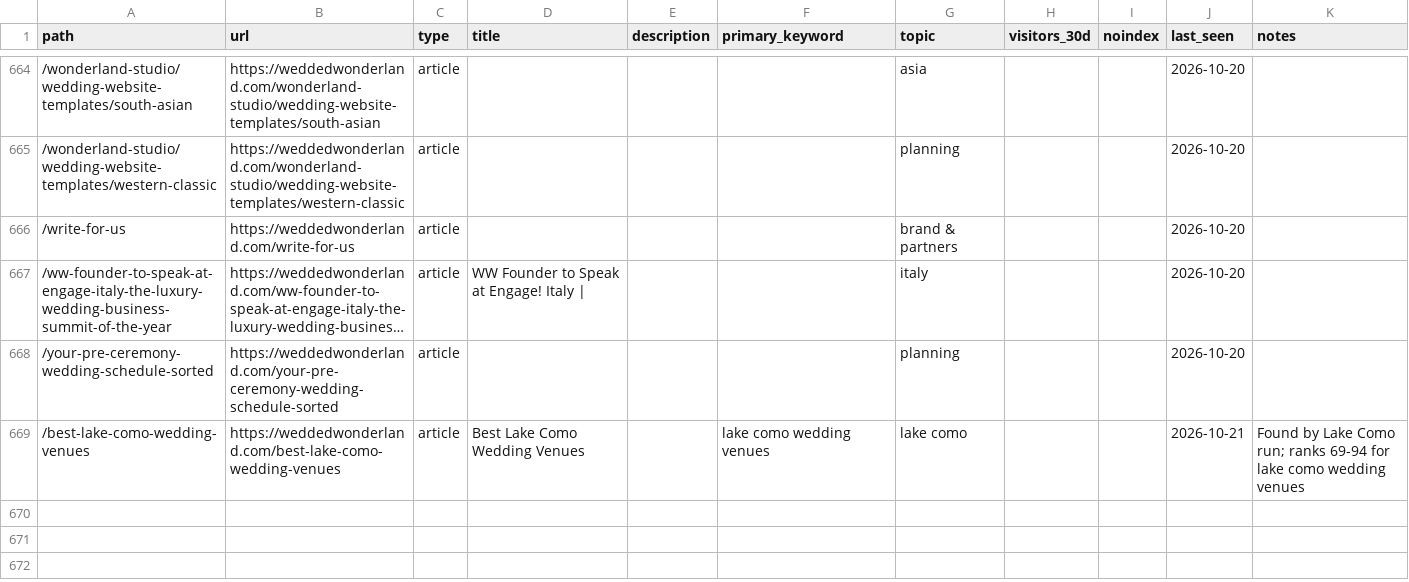
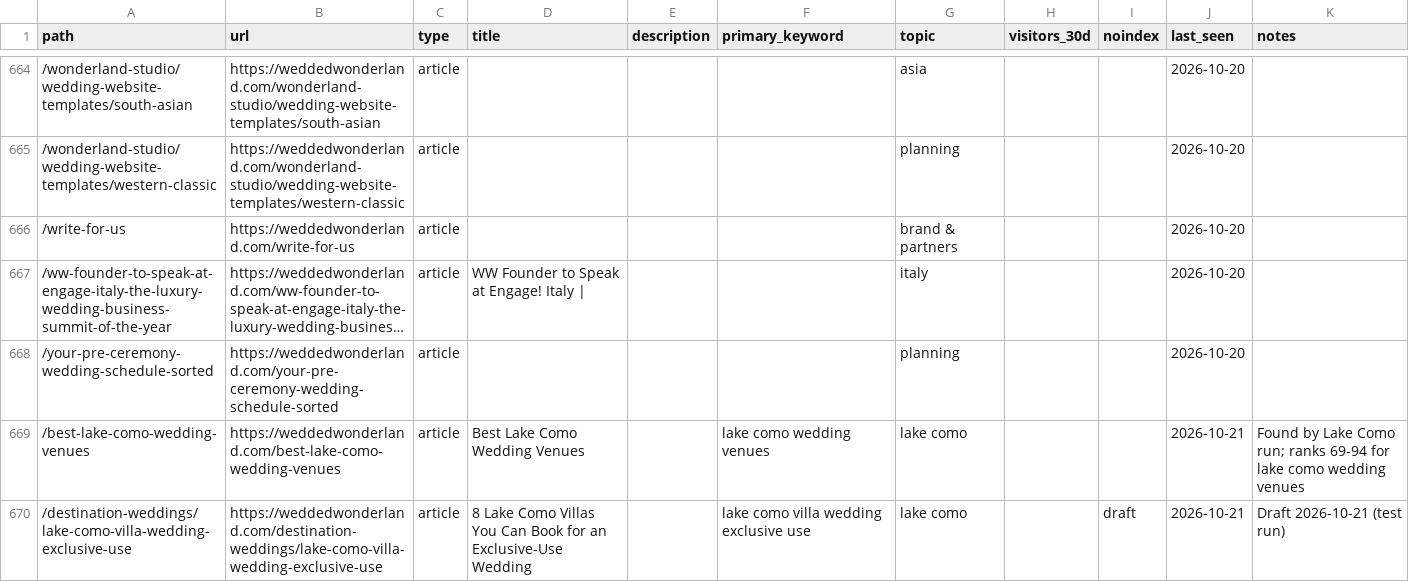
Before and after one commit to christianbraga-cpu/ForWork, a CSV file: content-system/seo/link-map.csv, drawn as a sheet; only a part is shown, gaps mark what is left out; long unchanged cells end in …; the diff names each change by its address in the sheet, - before the commit and + after, or states it on an @@ line.

```diff
--- a/content-system/seo/link-map.csv
+++ b/content-system/seo/link-map.csv
+row 670: /destination-weddings/lake-como-villa-wedding-exclusive-use | https://weddedwonderland.com/destination-weddings/lake-como-villa-wedding-exclusive-use | article | 8 Lake Como Villas You Can Book for an Exclusive-Use Wedding |  | lake como villa wedding exclusive use | lake como |  | draft | 2026-10-21 | Draft 2026-10-21 (test run)
```
Also changed, not shown: 7 other files.
